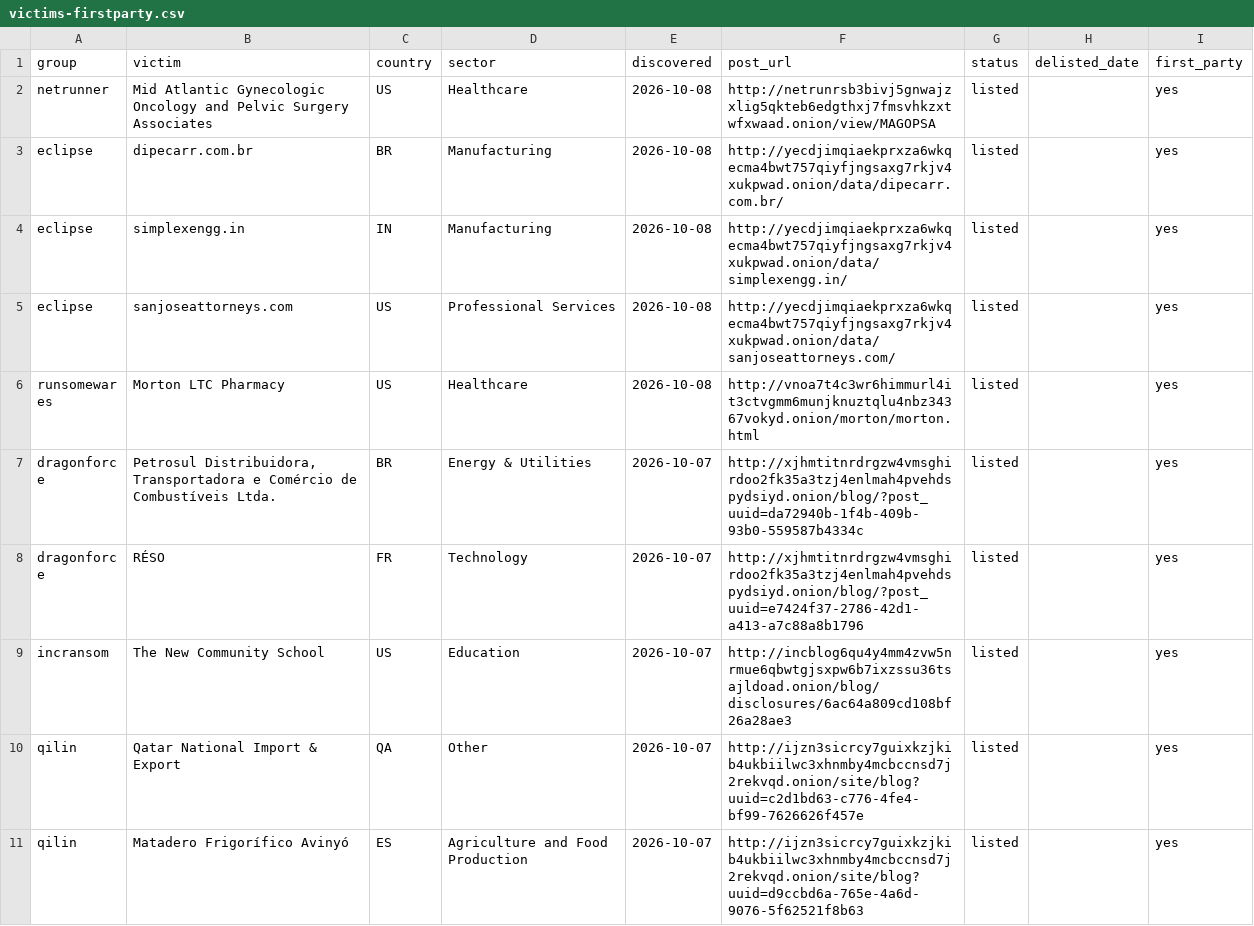
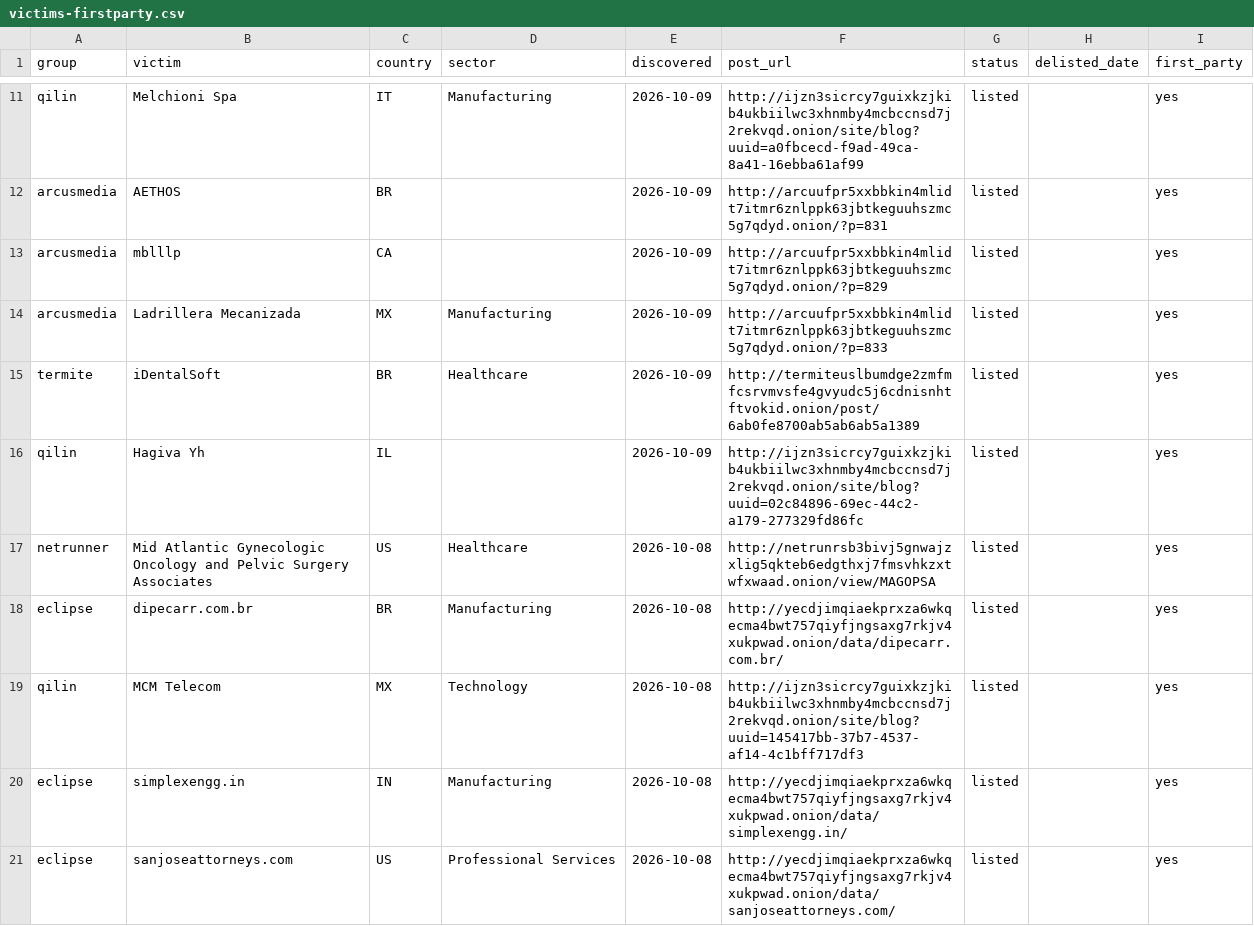
Before and after one commit to Jam0k/Ransomware-Intel, a CSV file: data/victims-firstparty.csv, drawn as a sheet; only a part is shown, gaps mark what is left out; the shorter side is filled out with more unchanged rows; the diff covers the shown part only.

Commit message:
data: 3014 victims in 90d window (2026-10-10)

```diff
--- a/data/victims-firstparty.csv
+++ b/data/victims-firstparty.csv
@@ -2,3 +11,10 @@ group,victim,country,sector,discovered,post_url,status,delisted_date,first_party
+qilin,Melchioni Spa,IT,Manufacturing,2026-10-09,http://ijzn3sicrcy7guixkzjkib4ukbiilwc3xhnmby4mcbccnsd7j2rekvqd.onion/site/blog?uuid=a0fbcecd-f9ad-49ca-8a41-16ebba61af99,listed,,yes
+arcusmedia,AETHOS,BR,,2026-10-09,http://arcuufpr5xxbbkin4mlidt7itmr6znlppk63jbtkeguuhszmc5g7qdyd.onion/?p=831,listed,,yes
+arcusmedia,mblllp,CA,,2026-10-09,http://arcuufpr5xxbbkin4mlidt7itmr6znlppk63jbtkeguuhszmc5g7qdyd.onion/?p=829,listed,,yes
+arcusmedia,Ladrillera Mecanizada,MX,Manufacturing,2026-10-09,http://arcuufpr5xxbbkin4mlidt7itmr6znlppk63jbtkeguuhszmc5g7qdyd.onion/?p=833,listed,,yes
+termite,iDentalSoft,BR,Healthcare,2026-10-09,http://termiteuslbumdge2zmfmfcsrvmvsfe4gvyudc5j6cdnisnhtftvokid.onion/post/6ab0fe8700ab5ab6ab5a1389,listed,,yes
+qilin,Hagiva Yh,IL,,2026-10-09,http://ijzn3sicrcy7guixkzjkib4ukbiilwc3xhnmby4mcbccnsd7j2rekvqd.onion/site/blog?uuid=02c84896-69ec-44c2-a179-277329fd86fc,listed,,yes
 netrunner,Mid Atlantic Gynecologic Oncology and Pelvic Surgery Associates,US,Healthcare,2026-10-08,http://netrunrsb3bivj5gnwajzxlig5qkteb6edgthxj7fmsvhkzxtwfxwaad.onion/view/MAGOPSA,listed,,yes
 eclipse,dipecarr.com.br,BR,Manufacturing,2026-10-08,http://yecdjimqiaekprxza6wkqecma4bwt757qiyfjngsaxg7rkjv4xukpwad.onion/data/dipecarr.com.br/,listed,,yes
+qilin,MCM Telecom,MX,Technology,2026-10-08,http://ijzn3sicrcy7guixkzjkib4ukbiilwc3xhnmby4mcbccnsd7j2rekvqd.onion/site/blog?uuid=145417bb-37b7-4537-af14-4c1bff717df3,listed,,yes
 eclipse,simplexengg.in,IN,Manufacturing,2026-10-08,http://yecdjimqiaekprxza6wkqecma4bwt757qiyfjngsaxg7rkjv4xukpwad.onion/data/simplexengg.in/,listed,,yes
```
Also changed, not shown: 11 added rows and 1 removed row elsewhere in this file, data/groups.csv, data/onions.csv, 5 other files.
